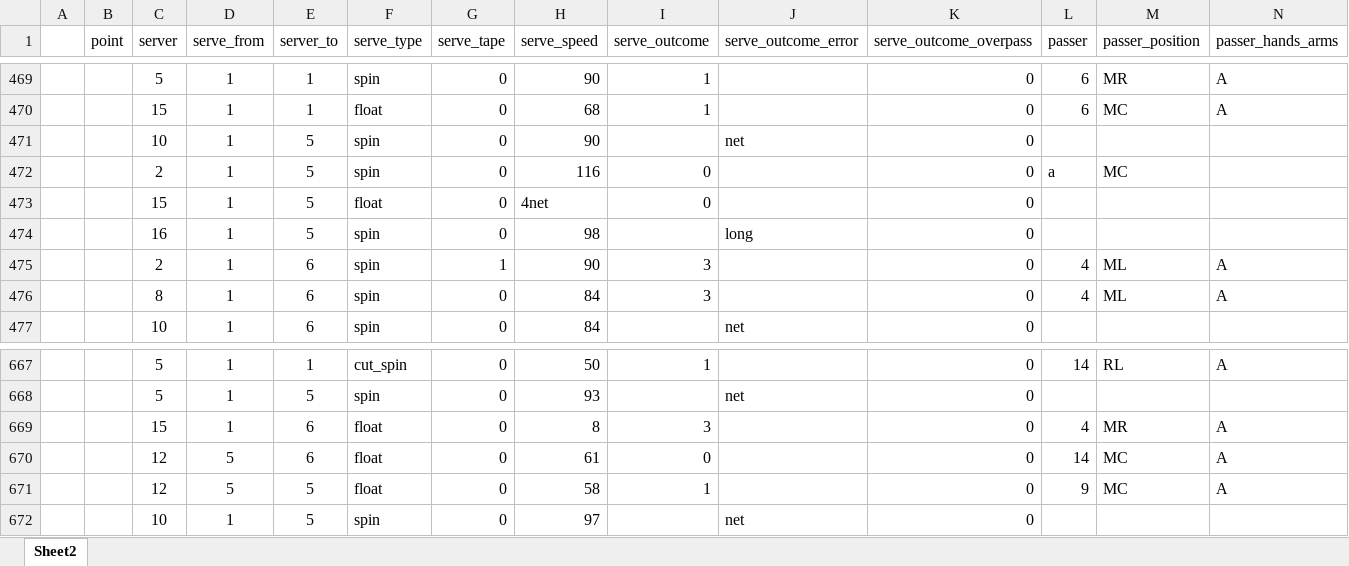
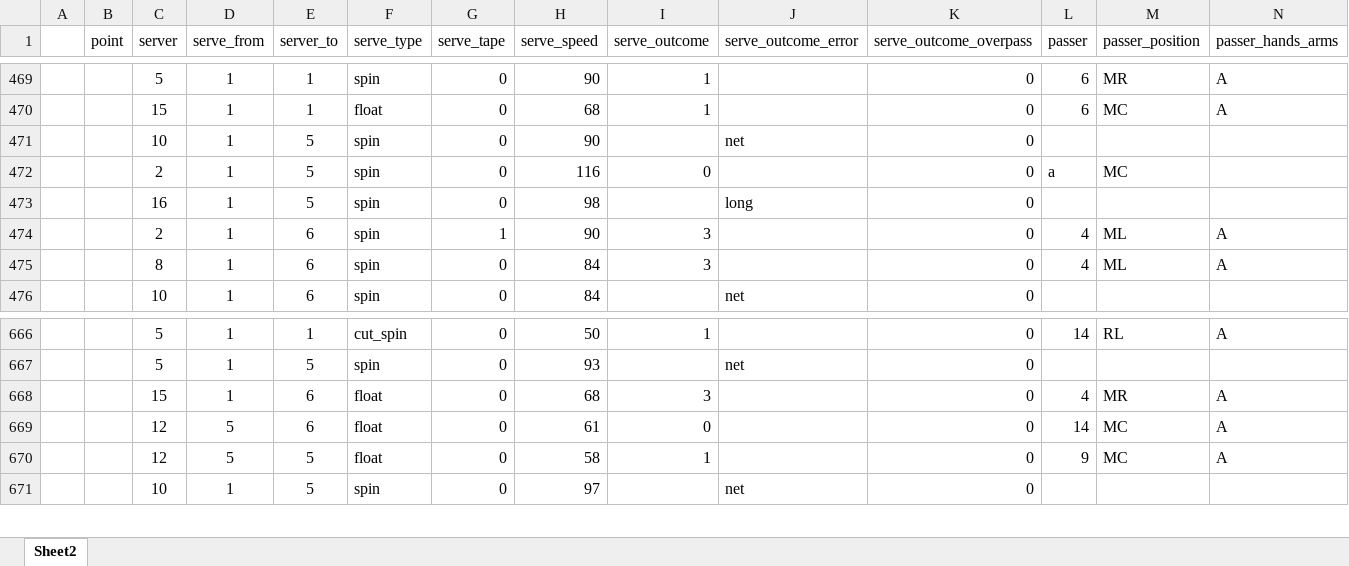
Before and after one commit to omertahi/UBC_volleyball_data_analysis, an Excel workbook: SAMPLE DATA BAD.xlsx, sheet Sheet2, drawn as a sheet; only a part is shown, gaps mark what is left out; values as stored, in another font and other column widths than the file's, no borders; removed rows and columns are numbered as before the commit, all else as after; rows hold the shown columns only; the diff names each change by its address in the sheet, - before the commit and + after, or states it on an @@ line.

Commit message:
fixed the 2 sus values

```diff
--- a/SAMPLE DATA BAD.xlsx (sheet Sheet2)
+++ b/SAMPLE DATA BAD.xlsx (sheet Sheet2)
-row 473:  |  | 15 | 1 | 5 | float | 0 | 4net | 0 |  | 0
-H668 (serve_speed): 8
+H668 (serve_speed): 68
```
Also changed, not shown: formulas that keep their value.
